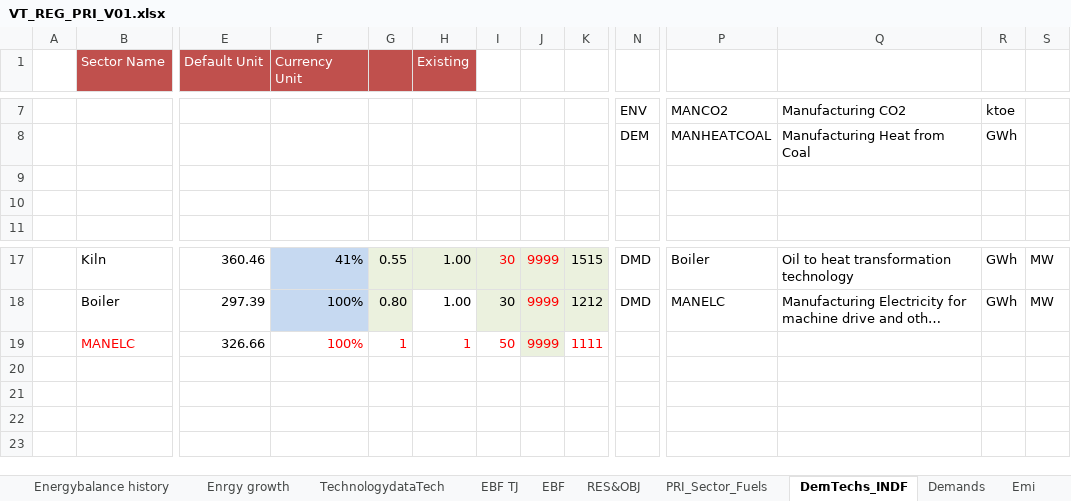
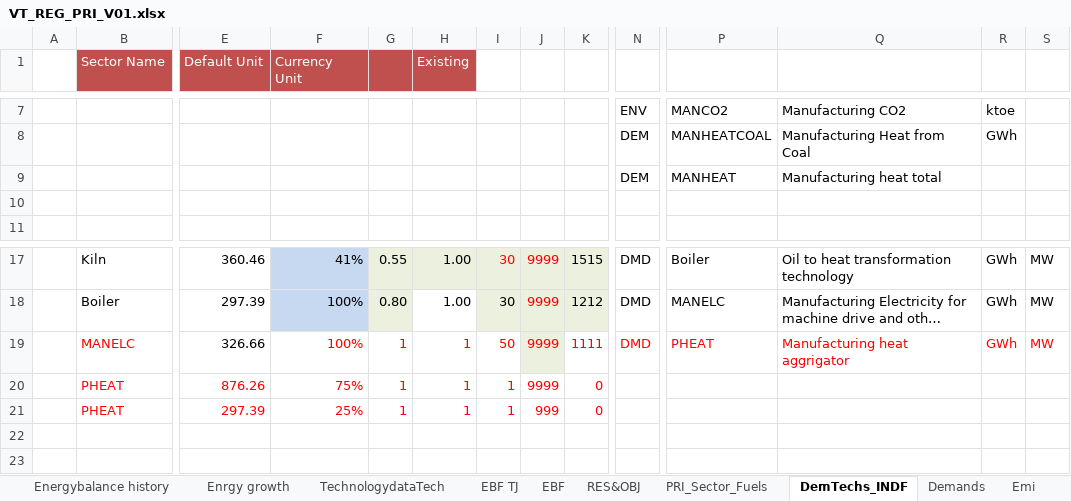
Before and after one commit to Tamenew/INDIND, an Excel workbook: VT_REG_PRI_V01.xlsx, sheet DemTechs_INDF, drawn as a sheet; only a part is shown, gaps mark what is left out; long unchanged cells end in …; values as stored, in another font and other column widths than the file's, no borders; charts and pictures not drawn; rows hold the shown columns only; the diff names each change by its address in the sheet, - before the commit and + after, or states it on an @@ line.

```diff
--- a/VT_REG_PRI_V01.xlsx (sheet DemTechs_INDF)
+++ b/VT_REG_PRI_V01.xlsx (sheet DemTechs_INDF)
-row 9: (empty)
+row 9:  |  |  |  |  |  |  |  |  | DEM | MANHEAT | Manufacturing heat total
-N19: (empty)
+N19: DMD
-P19: (empty)
+P19: PHEAT
-Q19: (empty)
+Q19: Manufacturing heat aggrigator
-R19: (empty)
+R19: GWh
-S19: (empty)
+S19: MW
-row 20: (empty)
+row 20:  | PHEAT | 876.26 | 75% | 1 | 1 | 1 | 9999 | 0
-row 21: (empty)
+row 21:  | PHEAT | 297.39 | 25% | 1 | 1 | 1 | 999 | 0
```
Also changed, not shown: formulas that keep their value, SubRES_TMPL/SubRES_NewTechs.xlsx.
